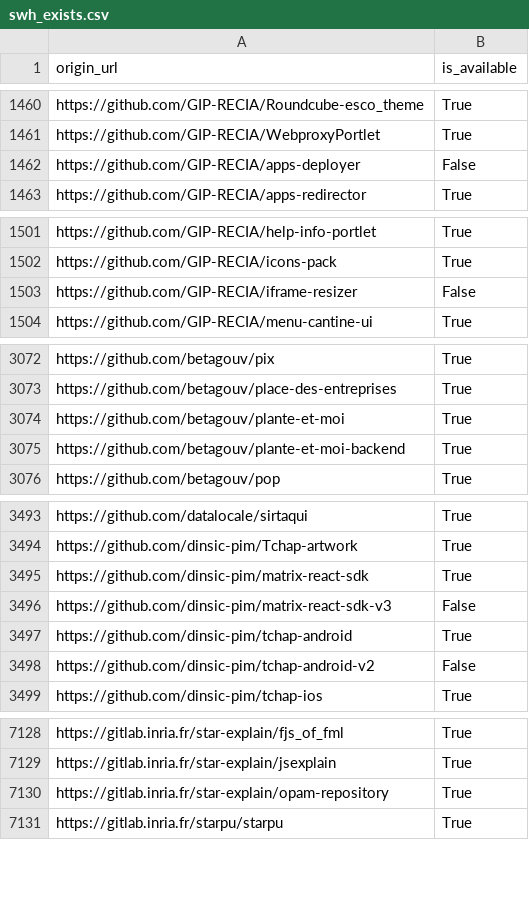
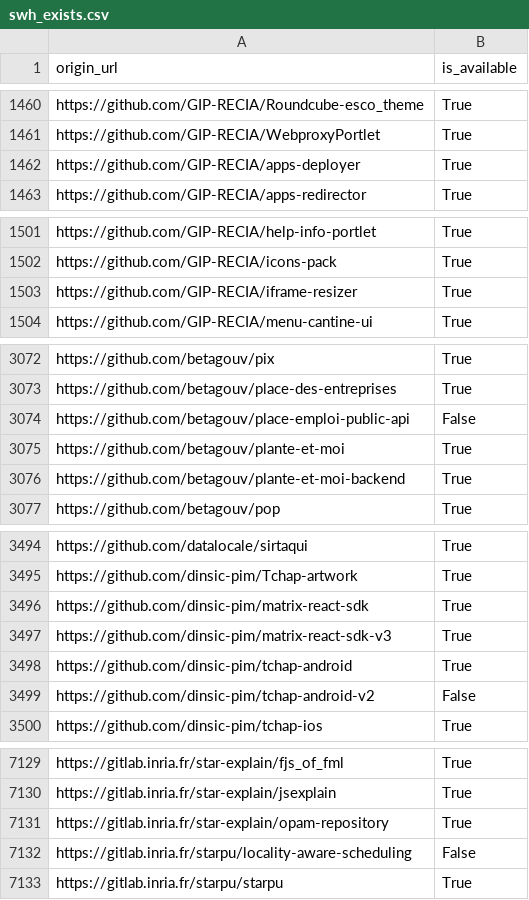
Before and after one commit to etalab/data-codes-sources-fr, a CSV file: data/swh_exists.csv, drawn as a sheet; only a part is shown, gaps mark what is left out; the diff covers the shown part only.

Commit message:
New data at 2021-02-19T19:43:03Z [ci skip]

```diff
--- a/data/swh_exists.csv
+++ b/data/swh_exists.csv
@@ -1461,3 +1461,3 @@ https://github.com/GIP-RECIA/Roundcube-esco_theme,True
 https://github.com/GIP-RECIA/WebproxyPortlet,True
-https://github.com/GIP-RECIA/apps-deployer,False
+https://github.com/GIP-RECIA/apps-deployer,True
 https://github.com/GIP-RECIA/apps-redirector,True
@@ -1502,3 +1502,3 @@ https://github.com/GIP-RECIA/help-info-portlet,True
 https://github.com/GIP-RECIA/icons-pack,True
-https://github.com/GIP-RECIA/iframe-resizer,False
+https://github.com/GIP-RECIA/iframe-resizer,True
 https://github.com/GIP-RECIA/menu-cantine-ui,True
@@ -3073,2 +3073,3 @@ https://github.com/betagouv/pix,True
 https://github.com/betagouv/place-des-entreprises,True
+https://github.com/betagouv/place-emploi-public-api,False
 https://github.com/betagouv/plante-et-moi,True
@@ -3495,3 +3496,3 @@ https://github.com/dinsic-pim/Tchap-artwork,True
 https://github.com/dinsic-pim/matrix-react-sdk,True
-https://github.com/dinsic-pim/matrix-react-sdk-v3,False
+https://github.com/dinsic-pim/matrix-react-sdk-v3,True
 https://github.com/dinsic-pim/tchap-android,True
@@ -7130,2 +7131,3 @@ https://gitlab.inria.fr/star-explain/jsexplain,True
 https://gitlab.inria.fr/star-explain/opam-repository,True
+https://gitlab.inria.fr/starpu/locality-aware-scheduling,False
 https://gitlab.inria.fr/starpu/starpu,True
```
Also changed, not shown: 6 edited cells elsewhere in this file, data/organisations/csv/all.csv, 4 other files.
